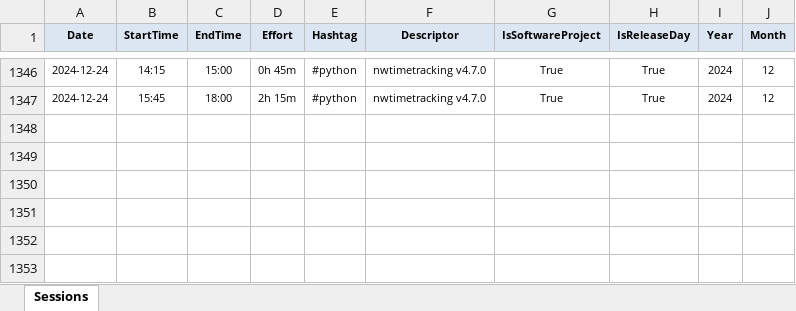
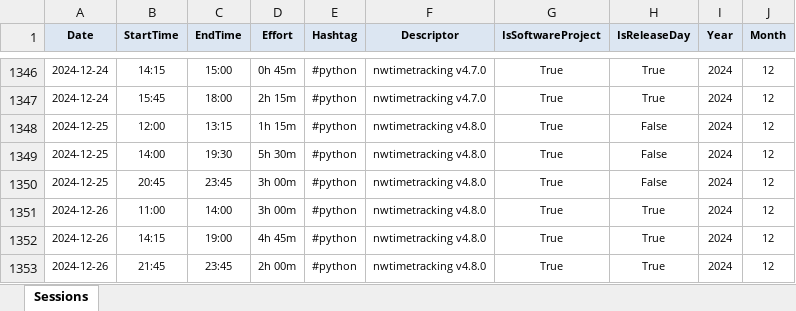
Before and after one commit to numbworks/nwtimetracking, an Excel workbook: data/Time Tracking.xlsx, sheet Sessions, drawn as a sheet; only a part is shown, gaps mark what is left out; values as stored, in another font and other column widths than the file's, no borders; the diff names each change by its address in the sheet, - before the commit and + after, or states it on an @@ line.

Commit message:
#48 Time Tracking: updated to 2024-12-26.

```diff
--- a/data/Time Tracking.xlsx (sheet Sessions)
+++ b/data/Time Tracking.xlsx (sheet Sessions)
+row 1348: 2024-12-25 | 12:00 | 13:15 | 1h 15m | #python | nwtimetracking v4.8.0 | True | False | 2024 | 12
+row 1349: 2024-12-25 | 14:00 | 19:30 | 5h 30m | #python | nwtimetracking v4.8.0 | True | False | 2024 | 12
+row 1350: 2024-12-25 | 20:45 | 23:45 | 3h 00m | #python | nwtimetracking v4.8.0 | True | False | 2024 | 12
+row 1351: 2024-12-26 | 11:00 | 14:00 | 3h 00m | #python | nwtimetracking v4.8.0 | True | True | 2024 | 12
+row 1352: 2024-12-26 | 14:15 | 19:00 | 4h 45m | #python | nwtimetracking v4.8.0 | True | True | 2024 | 12
+row 1353: 2024-12-26 | 21:45 | 23:45 | 2h 00m | #python | nwtimetracking v4.8.0 | True | True | 2024 | 12
```
Also changed, not shown: 1 other file.
